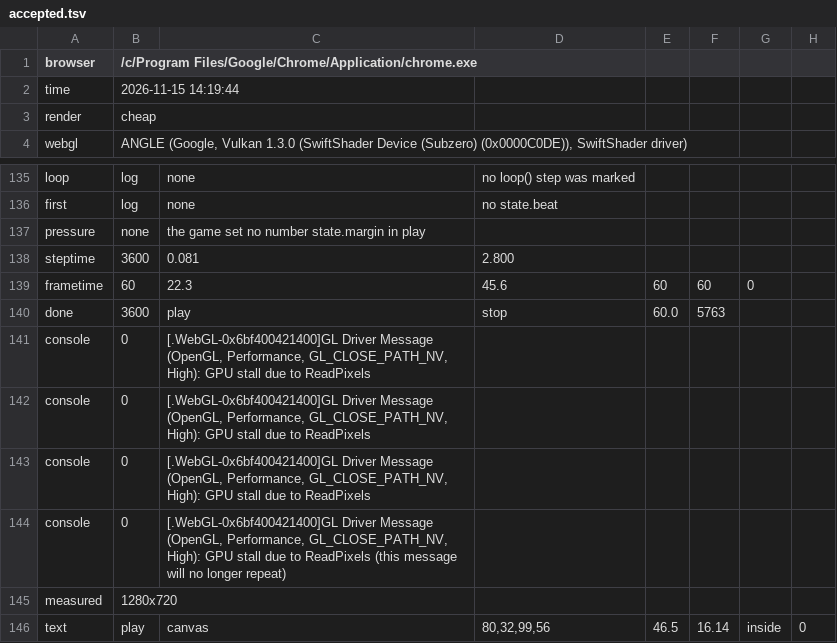
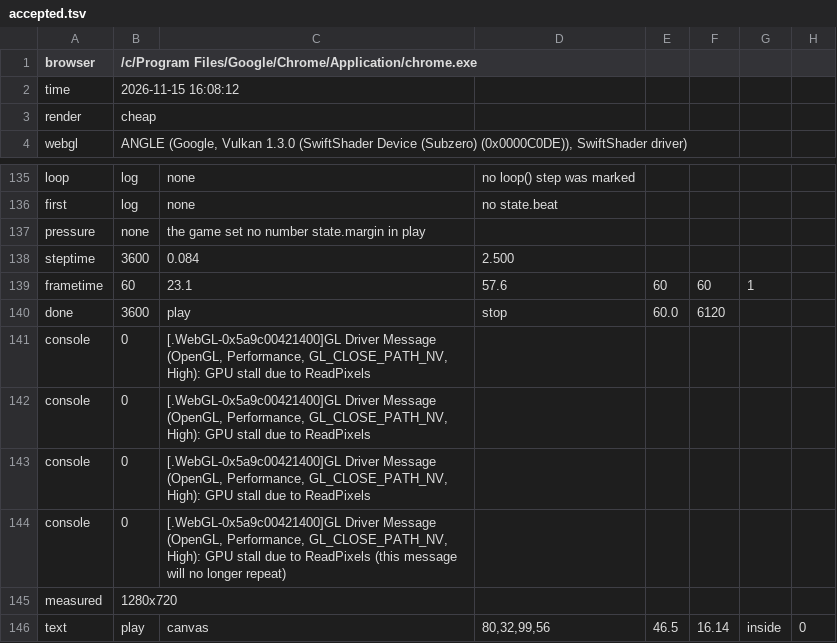
Before and after one commit to khanhnguyendev/fishing-camp, a TSV file: production/qa/evidence/grow-fishing-camp/accepted.tsv, drawn as a sheet; only a part is shown, gaps mark what is left out.

```diff
--- a/production/qa/evidence/grow-fishing-camp/accepted.tsv
+++ b/production/qa/evidence/grow-fishing-camp/accepted.tsv
@@ -1,3 +1,3 @@
 browser	/c/Program Files/Google/Chrome/Application/chrome.exe
-time	2026-11-15 14:19:44
+time	2026-11-15 16:08:12
 render	cheap
@@ -137,9 +137,9 @@ first	log	none	no state.beat
 pressure	none	the game set no number state.margin in play
-steptime	3600	0.081	2.800
-frametime	60	22.3	45.6	60	60	0
-done	3600	play	stop	60.0	5763
-console	0	[.WebGL-0x6bf400421400]GL Driver Message (OpenGL, Performance, GL_CLOSE_PATH_NV, High): GPU stall due to ReadPixels
-console	0	[.WebGL-0x6bf400421400]GL Driver Message (OpenGL, Performance, GL_CLOSE_PATH_NV, High): GPU stall due to ReadPixels
-console	0	[.WebGL-0x6bf400421400]GL Driver Message (OpenGL, Performance, GL_CLOSE_PATH_NV, High): GPU stall due to ReadPixels
-console	0	[.WebGL-0x6bf400421400]GL Driver Message (OpenGL, Performance, GL_CLOSE_PATH_NV, High): GPU stall due to ReadPixels (this message will no longer repeat)
+steptime	3600	0.084	2.500
+frametime	60	23.1	57.6	60	60	1
+done	3600	play	stop	60.0	6120
+console	0	[.WebGL-0x5a9c00421400]GL Driver Message (OpenGL, Performance, GL_CLOSE_PATH_NV, High): GPU stall due to ReadPixels
+console	0	[.WebGL-0x5a9c00421400]GL Driver Message (OpenGL, Performance, GL_CLOSE_PATH_NV, High): GPU stall due to ReadPixels
+console	0	[.WebGL-0x5a9c00421400]GL Driver Message (OpenGL, Performance, GL_CLOSE_PATH_NV, High): GPU stall due to ReadPixels
+console	0	[.WebGL-0x5a9c00421400]GL Driver Message (OpenGL, Performance, GL_CLOSE_PATH_NV, High): GPU stall due to ReadPixels (this message will no longer repeat)
 measured	1280x720
```
Also changed, not shown: production/qa/evidence/grow-fishing-camp/story.tsv, 8 other files.
